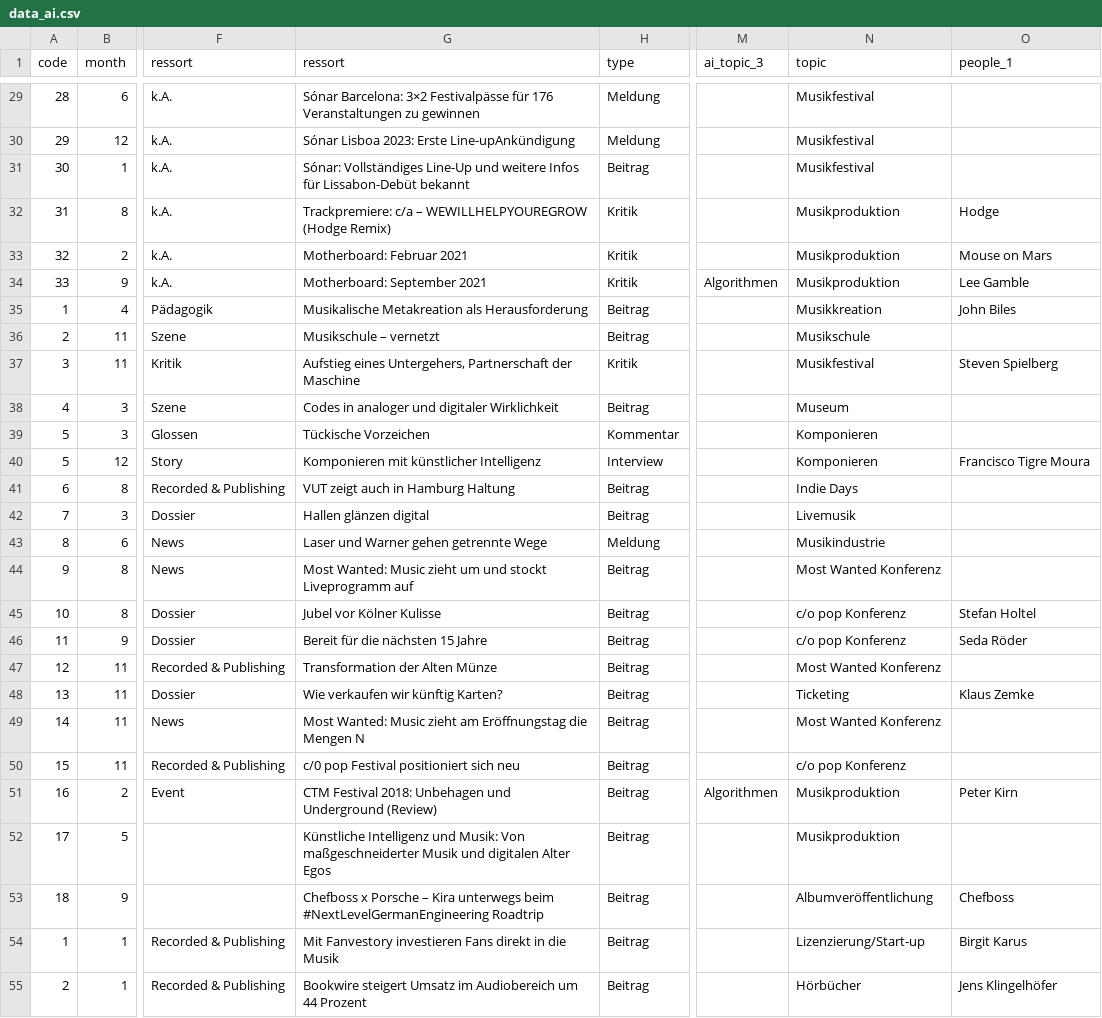
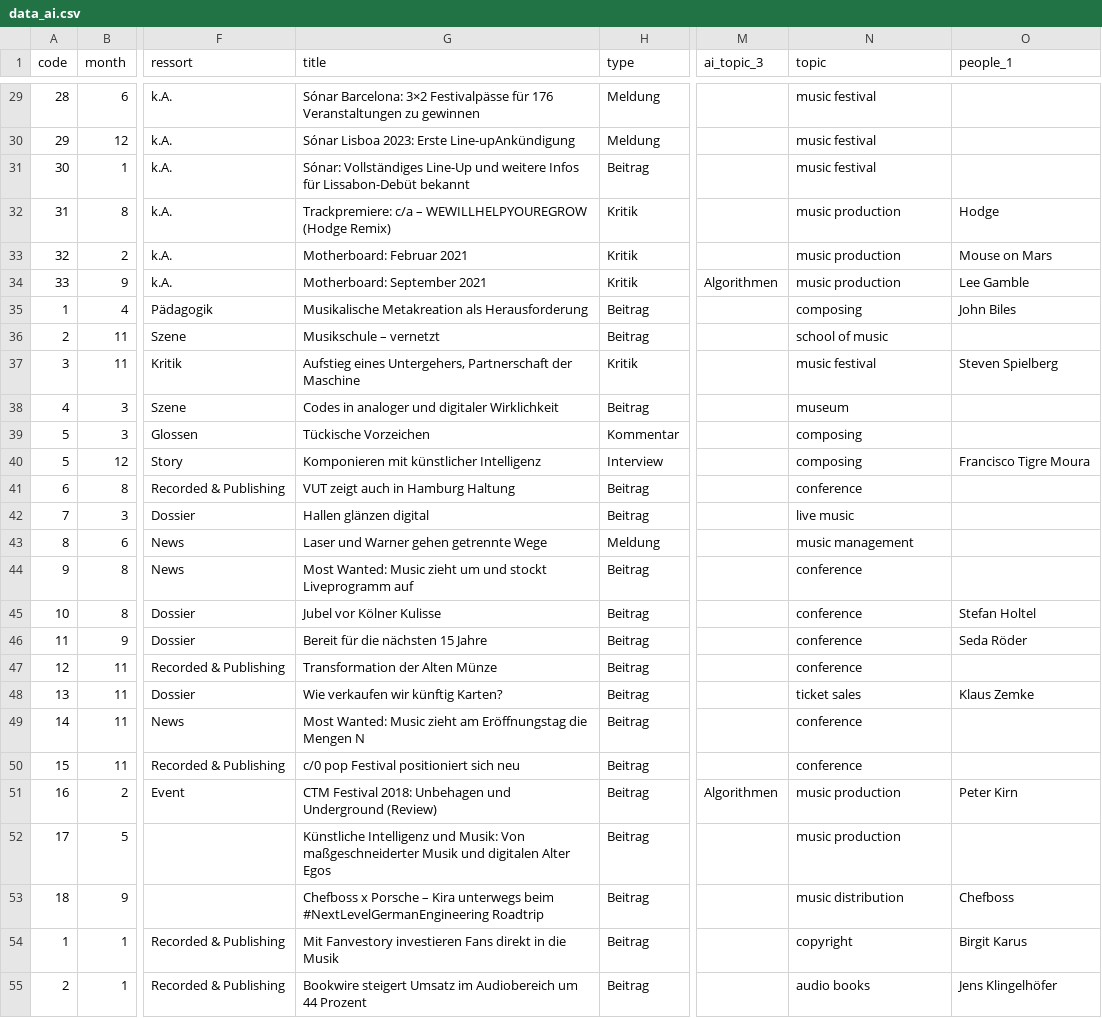
Before and after one commit to NicolasRuth/analysis_ai, a CSV file: data/data_ai.csv, drawn as a sheet; only a part is shown, gaps mark what is left out; the diff covers the shown part only; the diff names each change by its address in the sheet, - before the commit and + after, or states it on an @@ line.

```diff
--- a/data/data_ai.csv
+++ b/data/data_ai.csv
-G1: ressort
+G1: title
-N29:N31 (topic): Musikfestival
+N29:N31 (topic): music festival
-N32:N34 (topic): Musikproduktion
+N32:N34 (topic): music production
-N35 (topic): Musikkreation
+N35 (topic): composing
-N36 (topic): Musikschule
+N36 (topic): school of music
-N37 (topic): Musikfestival
+N37 (topic): music festival
-N38 (topic): Museum
+N38 (topic): museum
-N39:N40 (topic): Komponieren
+N39:N40 (topic): composing
-N41 (topic): Indie Days
+N41 (topic): conference
-N42 (topic): Livemusik
+N42 (topic): live music
-N43 (topic): Musikindustrie
+N43 (topic): music management
-N44 (topic): Most Wanted Konferenz
+N44 (topic): conference
-N45:N46 (topic): c/o pop Konferenz
+N45:N46 (topic): conference
-N47 (topic): Most Wanted Konferenz
+N47 (topic): conference
-N48 (topic): Ticketing
+N48 (topic): ticket sales
-N49 (topic): Most Wanted Konferenz
+N49 (topic): conference
-N50 (topic): c/o pop Konferenz
+N50 (topic): conference
-N51:N52 (topic): Musikproduktion
+N51:N52 (topic): music production
-N53 (topic): Albumveröffentlichung
+N53 (topic): music distribution
-N54 (topic): Lizenzierung/Start-up
+N54 (topic): copyright
-N55 (topic): Hörbücher
+N55 (topic): audio books
```
Also changed, not shown: 68 edited cells elsewhere in this file, 6 other files.
